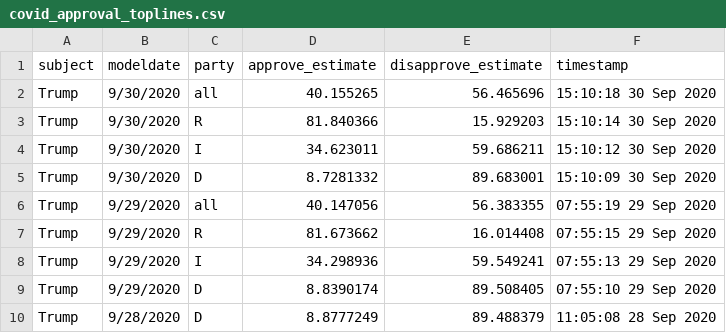
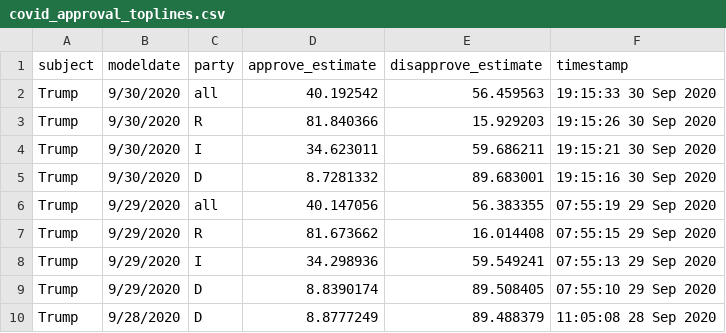
Before and after one commit to fivethirtyeight/covid-19-polls, a CSV file: covid_approval_toplines.csv, drawn as a sheet; only a part is shown.

Commit message:
update approval toplines

```diff
--- a/covid_approval_toplines.csv
+++ b/covid_approval_toplines.csv
@@ -1,6 +1,6 @@
 subject,modeldate,party,approve_estimate,disapprove_estimate,timestamp
-Trump,9/30/2020,all,40.155265,56.465696,15:10:18 30 Sep 2020
-Trump,9/30/2020,R,81.840366,15.929203,15:10:14 30 Sep 2020
-Trump,9/30/2020,I,34.623011,59.686211,15:10:12 30 Sep 2020
-Trump,9/30/2020,D,8.7281332,89.683001,15:10:09 30 Sep 2020
+Trump,9/30/2020,all,40.192542,56.459563,19:15:33 30 Sep 2020
+Trump,9/30/2020,R,81.840366,15.929203,19:15:26 30 Sep 2020
+Trump,9/30/2020,I,34.623011,59.686211,19:15:21 30 Sep 2020
+Trump,9/30/2020,D,8.7281332,89.683001,19:15:16 30 Sep 2020
 Trump,9/29/2020,all,40.147056,56.383355,07:55:19 29 Sep 2020
```
